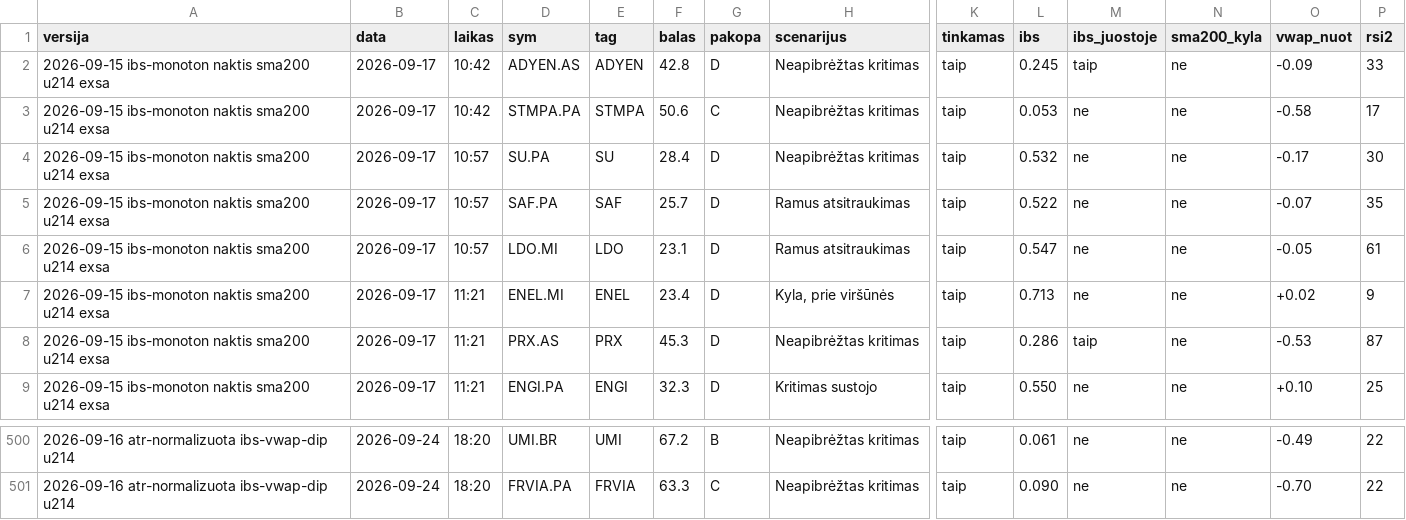
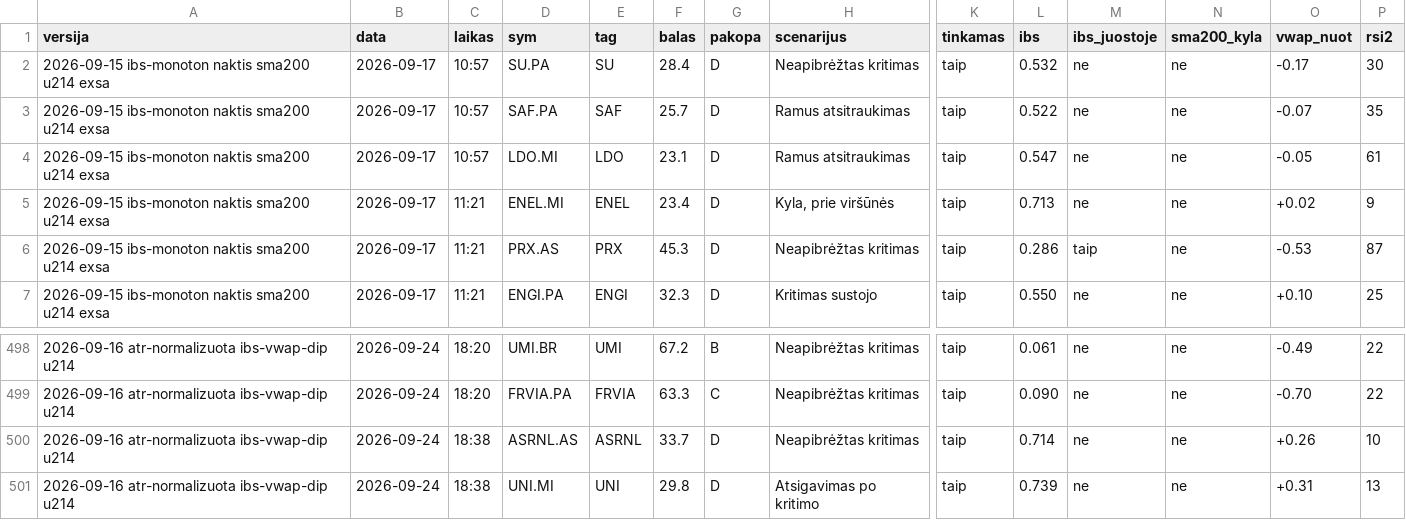
Before and after one commit to MantasBud/Dip-raiting, a CSV file: docs/zurnalas.csv, drawn as a sheet; only a part is shown, gaps mark what is left out; removed rows and columns are numbered as before the commit, all else as after; rows hold the shown columns only; the diff names each change by its address in the sheet, - before the commit and + after, or states it on an @@ line.

```diff
--- a/docs/zurnalas.csv
+++ b/docs/zurnalas.csv
-row 2: 2026-09-15 ibs-monoton naktis sma200 u214 exsa | 2026-09-17 | 10:42 | ADYEN.AS | ADYEN | 42.8 | D | Neapibrėžtas kritimas | taip | 0.245 | taip | ne | -0.09 | 33
-row 3: 2026-09-15 ibs-monoton naktis sma200 u214 exsa | 2026-09-17 | 10:42 | STMPA.PA | STMPA | 50.6 | C | Neapibrėžtas kritimas | taip | 0.053 | ne | ne | -0.58 | 17
+row 500: 2026-09-16 atr-normalizuota ibs-vwap-dip u214 | 2026-09-24 | 18:38 | ASRNL.AS | ASRNL | 33.7 | D | Neapibrėžtas kritimas | taip | 0.714 | ne | ne | +0.26 | 10
+row 501: 2026-09-16 atr-normalizuota ibs-vwap-dip u214 | 2026-09-24 | 18:38 | UNI.MI | UNI | 29.8 | D | Atsigavimas po kritimo | taip | 0.739 | ne | ne | +0.31 | 13
```
Also changed, not shown: 2 other files.
